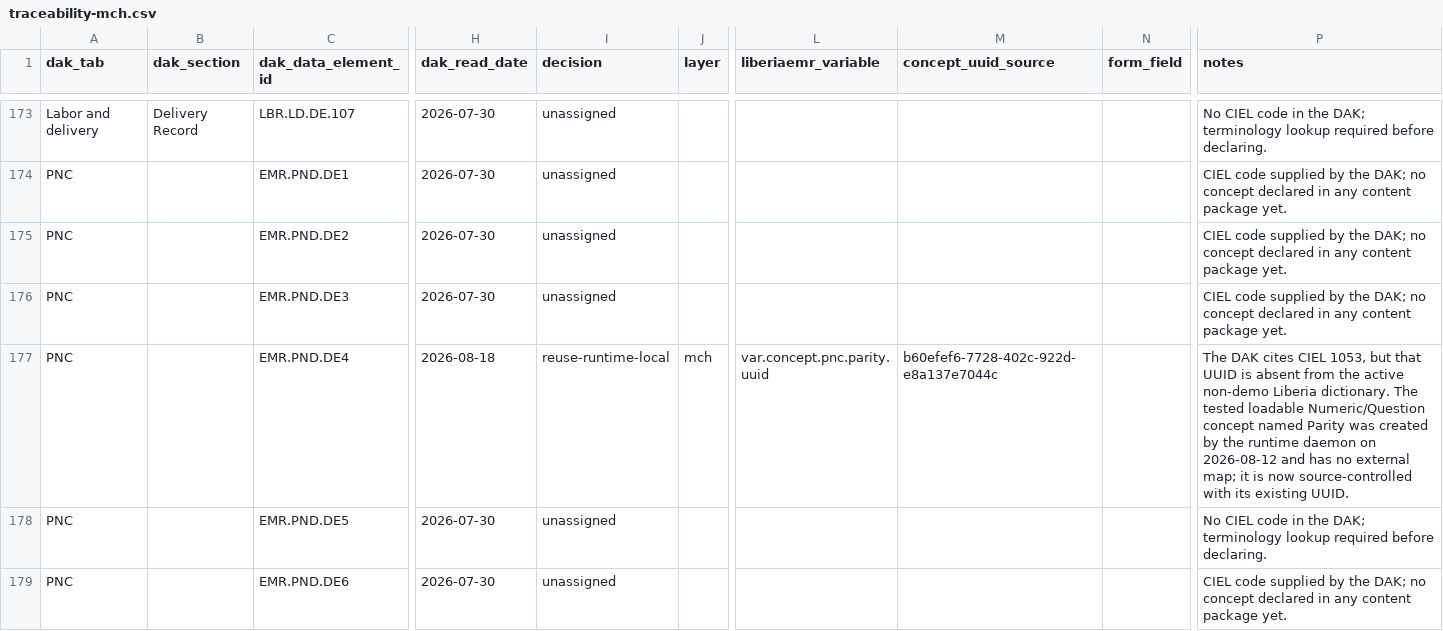
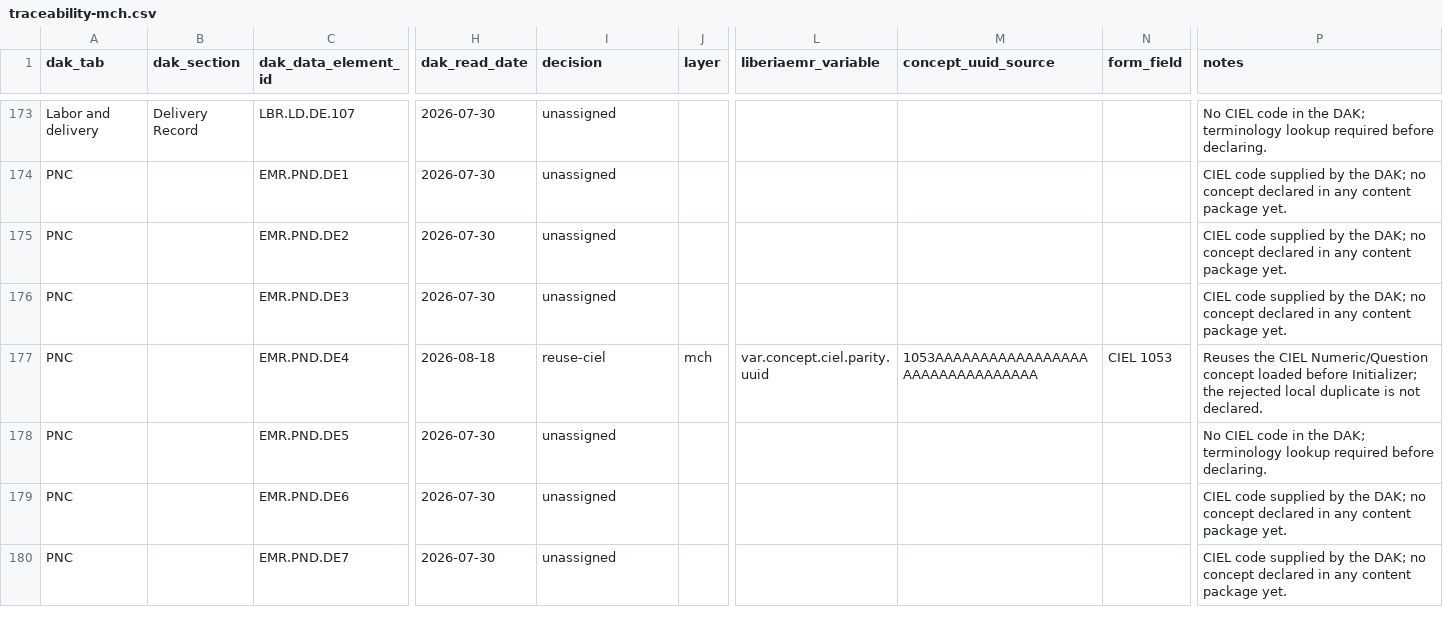
Before and after one commit to IntelliSOFT-Consulting/liberia-emr, a CSV file: docs/dak/traceability-mch.csv, drawn as a sheet; only a part is shown, gaps mark what is left out; the shorter side is filled out with more unchanged rows; the diff covers the shown part only; the diff names each change by its address in the sheet, - before the commit and + after, or states it on an @@ line.

Commit message:
Fix duplicated concepts

```diff
--- a/docs/dak/traceability-mch.csv
+++ b/docs/dak/traceability-mch.csv
-I177 (decision): reuse-runtime-local
+I177 (decision): reuse-ciel
-L177 (liberiaemr_variable): var.concept.pnc.parity.uuid
+L177 (liberiaemr_variable): var.concept.ciel.parity.uuid
-M177 (concept_uuid_source): b60efef6-7728-402c-922d-e8a137e7044c
+M177 (concept_uuid_source): 1053AAAAAAAAAAAAAAAAAAAAAAAAAAAAAAAA
-N177 (form_field): (empty)
+N177 (form_field): CIEL 1053
-P177 (notes): The DAK cites CIEL 1053, but that UUID is absent from the active non-demo Liberia dictionary. The tested loadable Numeric/Question concept named Parity was created by the runtime daemon on 2026-08-12 and has no external map; it is now source-controlled with its existing UUID.
+P177 (notes): Reuses the CIEL Numeric/Question concept loaded before Initializer; the rejected local duplicate is not declared.
```
Also changed, not shown: 3 edited cells elsewhere in this file, content-packages/content-liberia-mch/configuration/backend_configuration/concepts/concepts-mch.csv, content-packages/content-liberia-national/configuration/backend_configuration/concepts/concepts-national.csv, 4 other files.
